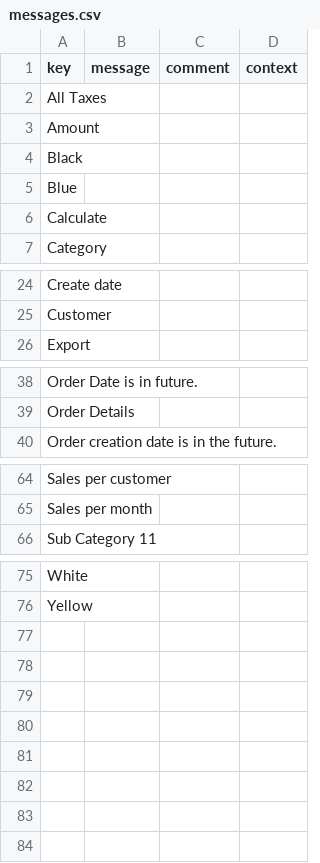
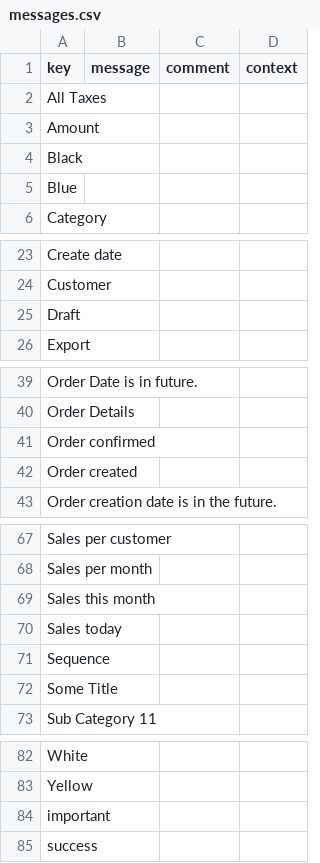
Before and after one commit to chaabni/axelor-demo, a CSV file: modules/axelor-sale/src/main/resources/i18n/messages.csv, drawn as a sheet; only a part is shown, gaps mark what is left out; removed rows and columns are numbered as before the commit, all else as after; the diff covers the shown part only; the diff names each change by its address in the sheet, - before the commit and + after, or states it on an @@ line.

```diff
--- a/modules/axelor-sale/src/main/resources/i18n/messages.csv
+++ b/modules/axelor-sale/src/main/resources/i18n/messages.csv
-row 6: Calculate
+row 25: Draft
+row 41: Order confirmed
+row 42: Order created
+row 69: Sales this month
+row 70: Sales today
+row 71: Sequence
+row 72: Some Title
+row 84: important
+row 85: success
```
Also changed, not shown: 1 added row elsewhere in this file, modules/axelor-project/src/main/resources/i18n/messages.csv, 11 other files.
